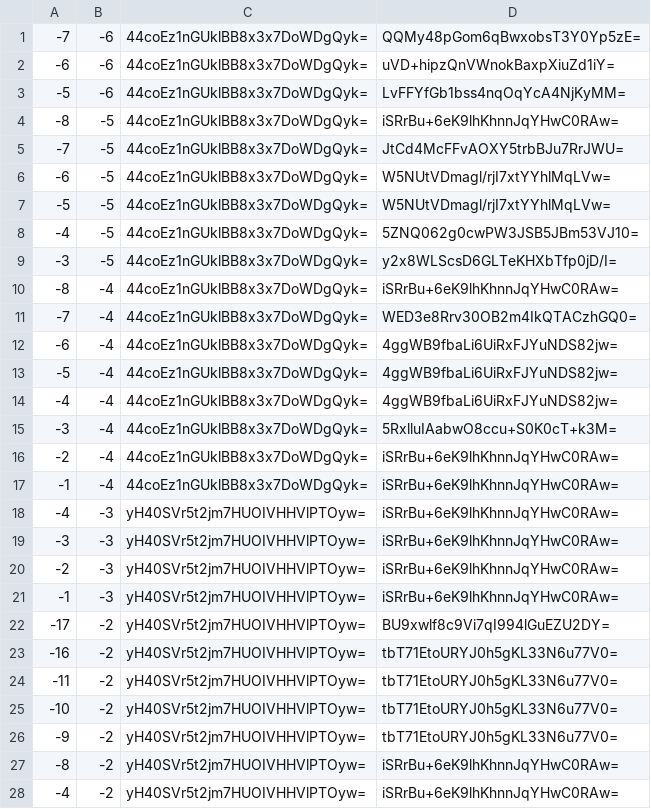
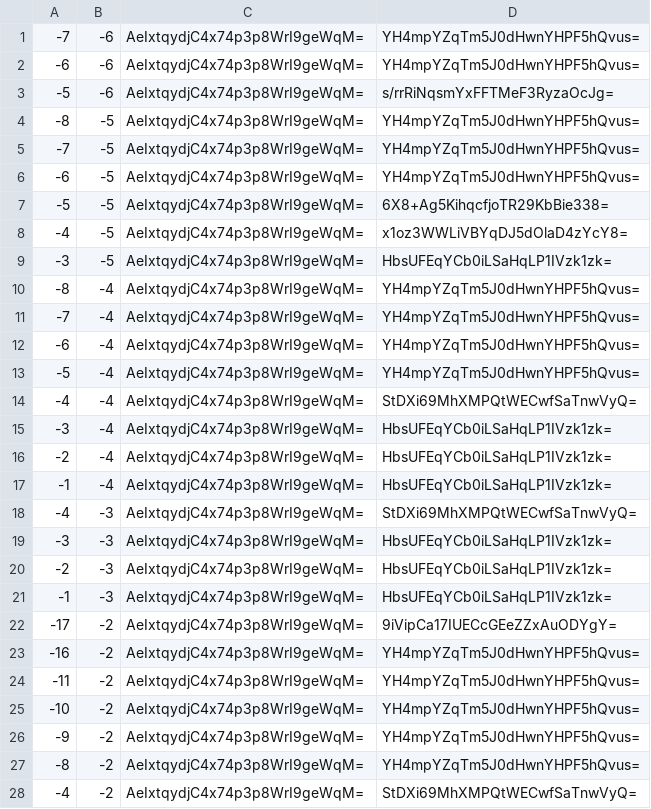
Before and after one commit to counterfitninja/chilled-end, a CSV file: tiles/zoom.-1/metadata/k.-1.-1.csv, drawn as a sheet; only a part is shown; the diff covers the shown part only.

```diff
--- a/tiles/zoom.-1/metadata/k.-1.-1.csv
+++ b/tiles/zoom.-1/metadata/k.-1.-1.csv
@@ -1,28 +1,28 @@
--7,-6,44coEz1nGUklBB8x3x7DoWDgQyk=,QQMy48pGom6qBwxobsT3Y0Yp5zE=
--6,-6,44coEz1nGUklBB8x3x7DoWDgQyk=,uVD+hipzQnVWnokBaxpXiuZd1iY=
--5,-6,44coEz1nGUklBB8x3x7DoWDgQyk=,LvFFYfGb1bss4nqOqYcA4NjKyMM=
--8,-5,44coEz1nGUklBB8x3x7DoWDgQyk=,iSRrBu+6eK9lhKhnnJqYHwC0RAw=
--7,-5,44coEz1nGUklBB8x3x7DoWDgQyk=,JtCd4McFFvAOXY5trbBJu7RrJWU=
--6,-5,44coEz1nGUklBB8x3x7DoWDgQyk=,W5NUtVDmagl/rjI7xtYYhlMqLVw=
--5,-5,44coEz1nGUklBB8x3x7DoWDgQyk=,W5NUtVDmagl/rjI7xtYYhlMqLVw=
--4,-5,44coEz1nGUklBB8x3x7DoWDgQyk=,5ZNQ062g0cwPW3JSB5JBm53VJ10=
--3,-5,44coEz1nGUklBB8x3x7DoWDgQyk=,y2x8WLScsD6GLTeKHXbTfp0jD/I=
--8,-4,44coEz1nGUklBB8x3x7DoWDgQyk=,iSRrBu+6eK9lhKhnnJqYHwC0RAw=
--7,-4,44coEz1nGUklBB8x3x7DoWDgQyk=,WED3e8Rrv30OB2m4IkQTACzhGQ0=
--6,-4,44coEz1nGUklBB8x3x7DoWDgQyk=,4ggWB9fbaLi6UiRxFJYuNDS82jw=
--5,-4,44coEz1nGUklBB8x3x7DoWDgQyk=,4ggWB9fbaLi6UiRxFJYuNDS82jw=
--4,-4,44coEz1nGUklBB8x3x7DoWDgQyk=,4ggWB9fbaLi6UiRxFJYuNDS82jw=
--3,-4,44coEz1nGUklBB8x3x7DoWDgQyk=,5RxlluIAabwO8ccu+S0K0cT+k3M=
--2,-4,44coEz1nGUklBB8x3x7DoWDgQyk=,iSRrBu+6eK9lhKhnnJqYHwC0RAw=
--1,-4,44coEz1nGUklBB8x3x7DoWDgQyk=,iSRrBu+6eK9lhKhnnJqYHwC0RAw=
--4,-3,yH40SVr5t2jm7HUOIVHHVlPTOyw=,iSRrBu+6eK9lhKhnnJqYHwC0RAw=
--3,-3,yH40SVr5t2jm7HUOIVHHVlPTOyw=,iSRrBu+6eK9lhKhnnJqYHwC0RAw=
--2,-3,yH40SVr5t2jm7HUOIVHHVlPTOyw=,iSRrBu+6eK9lhKhnnJqYHwC0RAw=
--1,-3,yH40SVr5t2jm7HUOIVHHVlPTOyw=,iSRrBu+6eK9lhKhnnJqYHwC0RAw=
--17,-2,yH40SVr5t2jm7HUOIVHHVlPTOyw=,BU9xwlf8c9Vi7qI994lGuEZU2DY=
--16,-2,yH40SVr5t2jm7HUOIVHHVlPTOyw=,tbT71EtoURYJ0h5gKL33N6u77V0=
--11,-2,yH40SVr5t2jm7HUOIVHHVlPTOyw=,tbT71EtoURYJ0h5gKL33N6u77V0=
--10,-2,yH40SVr5t2jm7HUOIVHHVlPTOyw=,tbT71EtoURYJ0h5gKL33N6u77V0=
--9,-2,yH40SVr5t2jm7HUOIVHHVlPTOyw=,tbT71EtoURYJ0h5gKL33N6u77V0=
--8,-2,yH40SVr5t2jm7HUOIVHHVlPTOyw=,iSRrBu+6eK9lhKhnnJqYHwC0RAw=
--4,-2,yH40SVr5t2jm7HUOIVHHVlPTOyw=,iSRrBu+6eK9lhKhnnJqYHwC0RAw=
+-7,-6,AeIxtqydjC4x74p3p8WrI9geWqM=,YH4mpYZqTm5J0dHwnYHPF5hQvus=
+-6,-6,AeIxtqydjC4x74p3p8WrI9geWqM=,YH4mpYZqTm5J0dHwnYHPF5hQvus=
+-5,-6,AeIxtqydjC4x74p3p8WrI9geWqM=,s/rrRiNqsmYxFFTMeF3RyzaOcJg=
+-8,-5,AeIxtqydjC4x74p3p8WrI9geWqM=,YH4mpYZqTm5J0dHwnYHPF5hQvus=
+-7,-5,AeIxtqydjC4x74p3p8WrI9geWqM=,YH4mpYZqTm5J0dHwnYHPF5hQvus=
+-6,-5,AeIxtqydjC4x74p3p8WrI9geWqM=,YH4mpYZqTm5J0dHwnYHPF5hQvus=
+-5,-5,AeIxtqydjC4x74p3p8WrI9geWqM=,6X8+Ag5KihqcfjoTR29KbBie338=
+-4,-5,AeIxtqydjC4x74p3p8WrI9geWqM=,x1oz3WWLiVBYqDJ5dOlaD4zYcY8=
+-3,-5,AeIxtqydjC4x74p3p8WrI9geWqM=,HbsUFEqYCb0iLSaHqLP1IVzk1zk=
+-8,-4,AeIxtqydjC4x74p3p8WrI9geWqM=,YH4mpYZqTm5J0dHwnYHPF5hQvus=
+-7,-4,AeIxtqydjC4x74p3p8WrI9geWqM=,YH4mpYZqTm5J0dHwnYHPF5hQvus=
+-6,-4,AeIxtqydjC4x74p3p8WrI9geWqM=,YH4mpYZqTm5J0dHwnYHPF5hQvus=
+-5,-4,AeIxtqydjC4x74p3p8WrI9geWqM=,YH4mpYZqTm5J0dHwnYHPF5hQvus=
+-4,-4,AeIxtqydjC4x74p3p8WrI9geWqM=,StDXi69MhXMPQtWECwfSaTnwVyQ=
+-3,-4,AeIxtqydjC4x74p3p8WrI9geWqM=,HbsUFEqYCb0iLSaHqLP1IVzk1zk=
+-2,-4,AeIxtqydjC4x74p3p8WrI9geWqM=,HbsUFEqYCb0iLSaHqLP1IVzk1zk=
+-1,-4,AeIxtqydjC4x74p3p8WrI9geWqM=,HbsUFEqYCb0iLSaHqLP1IVzk1zk=
+-4,-3,AeIxtqydjC4x74p3p8WrI9geWqM=,StDXi69MhXMPQtWECwfSaTnwVyQ=
+-3,-3,AeIxtqydjC4x74p3p8WrI9geWqM=,HbsUFEqYCb0iLSaHqLP1IVzk1zk=
+-2,-3,AeIxtqydjC4x74p3p8WrI9geWqM=,HbsUFEqYCb0iLSaHqLP1IVzk1zk=
+-1,-3,AeIxtqydjC4x74p3p8WrI9geWqM=,HbsUFEqYCb0iLSaHqLP1IVzk1zk=
+-17,-2,AeIxtqydjC4x74p3p8WrI9geWqM=,9iVipCa17IUECcGEeZZxAuODYgY=
+-16,-2,AeIxtqydjC4x74p3p8WrI9geWqM=,YH4mpYZqTm5J0dHwnYHPF5hQvus=
+-11,-2,AeIxtqydjC4x74p3p8WrI9geWqM=,YH4mpYZqTm5J0dHwnYHPF5hQvus=
+-10,-2,AeIxtqydjC4x74p3p8WrI9geWqM=,YH4mpYZqTm5J0dHwnYHPF5hQvus=
+-9,-2,AeIxtqydjC4x74p3p8WrI9geWqM=,YH4mpYZqTm5J0dHwnYHPF5hQvus=
+-8,-2,AeIxtqydjC4x74p3p8WrI9geWqM=,YH4mpYZqTm5J0dHwnYHPF5hQvus=
+-4,-2,AeIxtqydjC4x74p3p8WrI9geWqM=,StDXi69MhXMPQtWECwfSaTnwVyQ=
```
Also changed, not shown: 68 edited cells elsewhere in this file, tiles/zoom.-1/metadata/k.-1.0.csv, tiles/zoom.-1/metadata/k.0.-1.csv, 32 other files.
